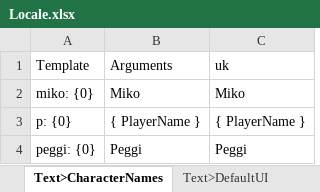
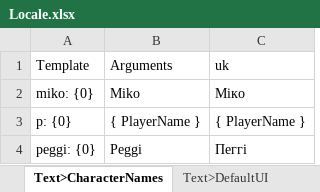
Before and after one commit to Babiosik/TestVisualNovel, an Excel workbook: Assets/Resources/Naninovel/Locale.xlsx, sheet Text>CharacterNames, drawn as a sheet; values as stored, in another font and other column widths than the file's, no borders; charts and pictures not drawn; the diff names each change by its address in the sheet, - before the commit and + after, or states it on an @@ line.

```diff
--- a/Assets/Resources/Naninovel/Locale.xlsx (sheet Text>CharacterNames)
+++ b/Assets/Resources/Naninovel/Locale.xlsx (sheet Text>CharacterNames)
-C2 (uk): Miko
+C2 (uk): Міко
-C4 (uk): Peggi
+C4 (uk): Пеггі
```
Also changed, not shown: sheet Text>DefaultUI, sheet Scripts>Scenes>Scene0, sheet Scripts>Scenes>Scene1, sheet Scripts>Scenes>SceneSync, sheet Scripts>IntroScript, sheet Scripts>MapScript, 10 other files.
